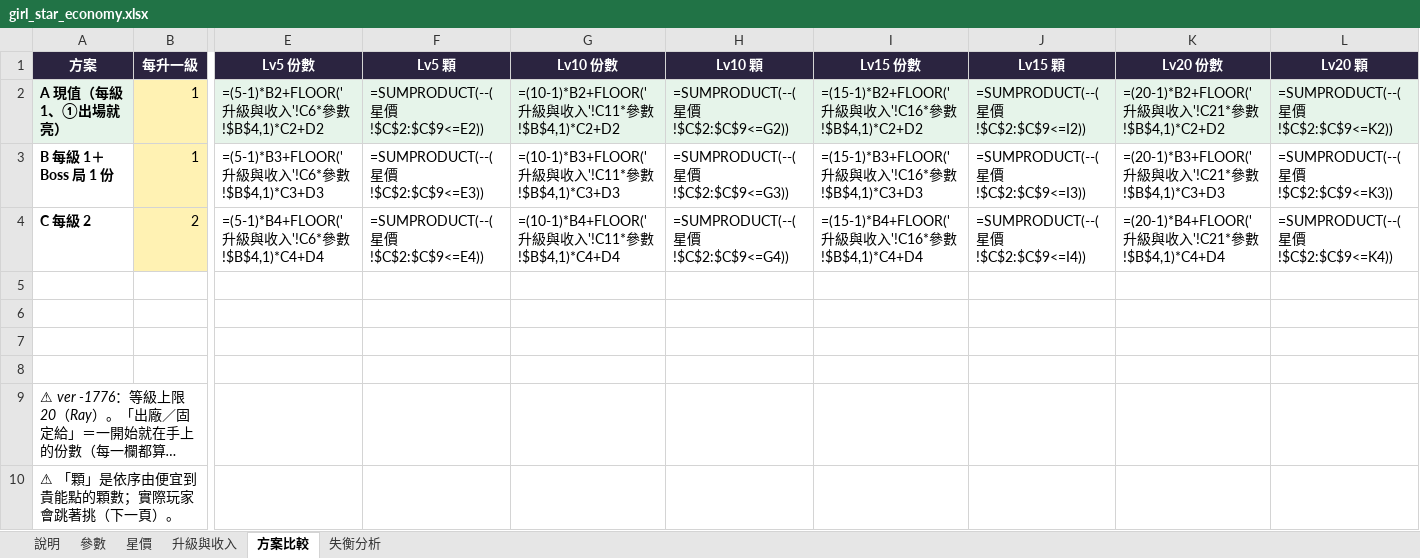
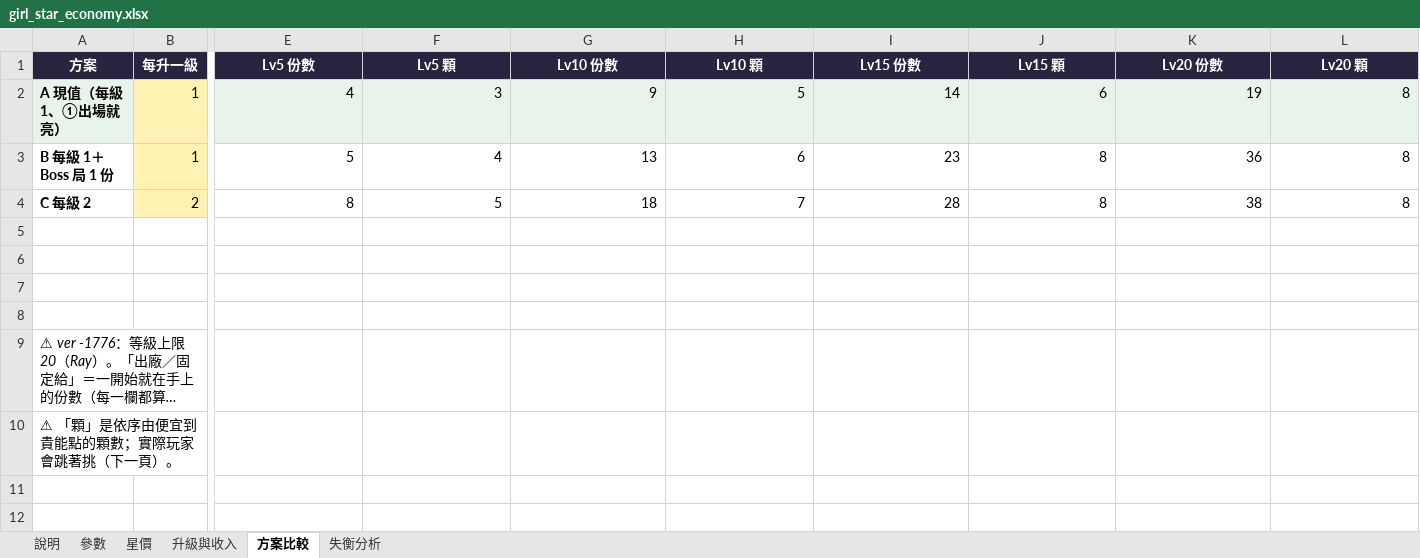
Before and after one commit to raykueco-debug/TIVOT, an Excel workbook: docs/girl_star_economy.xlsx, sheet 方案比較, drawn as a sheet; only a part is shown, gaps mark what is left out; long unchanged cells end in …; values as stored, in another font and other column widths than the file's, no borders; formulas without a stored value are shown as written; the diff names each change by its address in the sheet, - before the commit and + after, or states it on an @@ line.

```diff
--- a/docs/girl_star_economy.xlsx (sheet 方案比較)
+++ b/docs/girl_star_economy.xlsx (sheet 方案比較)
-E2 (Lv5 份數): =(5-1)*B2+FLOOR('升級與收入'!C6*參數!$B$4,1)*C2+D2
+E2 (Lv5 份數): 4
-F2 (Lv5 顆): =SUMPRODUCT(--(星價!$C$2:$C$9<=E2))
+F2 (Lv5 顆): 3
-G2 (Lv10 份數): =(10-1)*B2+FLOOR('升級與收入'!C11*參數!$B$4,1)*C2+D2
+G2 (Lv10 份數): 9
-H2 (Lv10 顆): =SUMPRODUCT(--(星價!$C$2:$C$9<=G2))
+H2 (Lv10 顆): 5
-I2 (Lv15 份數): =(15-1)*B2+FLOOR('升級與收入'!C16*參數!$B$4,1)*C2+D2
+I2 (Lv15 份數): 14
-J2 (Lv15 顆): =SUMPRODUCT(--(星價!$C$2:$C$9<=I2))
+J2 (Lv15 顆): 6
-K2 (Lv20 份數): =(20-1)*B2+FLOOR('升級與收入'!C21*參數!$B$4,1)*C2+D2
+K2 (Lv20 份數): 19
-L2 (Lv20 顆): =SUMPRODUCT(--(星價!$C$2:$C$9<=K2))
+L2 (Lv20 顆): 8
-E3 (Lv5 份數): =(5-1)*B3+FLOOR('升級與收入'!C6*參數!$B$4,1)*C3+D3
+E3 (Lv5 份數): 5
-F3 (Lv5 顆): =SUMPRODUCT(--(星價!$C$2:$C$9<=E3))
+F3 (Lv5 顆): 4
-G3 (Lv10 份數): =(10-1)*B3+FLOOR('升級與收入'!C11*參數!$B$4,1)*C3+D3
+G3 (Lv10 份數): 13
-H3 (Lv10 顆): =SUMPRODUCT(--(星價!$C$2:$C$9<=G3))
+H3 (Lv10 顆): 6
-I3 (Lv15 份數): =(15-1)*B3+FLOOR('升級與收入'!C16*參數!$B$4,1)*C3+D3
+I3 (Lv15 份數): 23
-J3 (Lv15 顆): =SUMPRODUCT(--(星價!$C$2:$C$9<=I3))
+J3 (Lv15 顆): 8
-K3 (Lv20 份數): =(20-1)*B3+FLOOR('升級與收入'!C21*參數!$B$4,1)*C3+D3
+K3 (Lv20 份數): 36
-L3 (Lv20 顆): =SUMPRODUCT(--(星價!$C$2:$C$9<=K3))
+L3 (Lv20 顆): 8
-E4 (Lv5 份數): =(5-1)*B4+FLOOR('升級與收入'!C6*參數!$B$4,1)*C4+D4
+E4 (Lv5 份數): 8
-F4 (Lv5 顆): =SUMPRODUCT(--(星價!$C$2:$C$9<=E4))
+F4 (Lv5 顆): 5
-G4 (Lv10 份數): =(10-1)*B4+FLOOR('升級與收入'!C11*參數!$B$4,1)*C4+D4
+G4 (Lv10 份數): 18
-H4 (Lv10 顆): =SUMPRODUCT(--(星價!$C$2:$C$9<=G4))
+H4 (Lv10 顆): 7
-I4 (Lv15 份數): =(15-1)*B4+FLOOR('升級與收入'!C16*參數!$B$4,1)*C4+D4
+I4 (Lv15 份數): 28
-J4 (Lv15 顆): =SUMPRODUCT(--(星價!$C$2:$C$9<=I4))
+J4 (Lv15 顆): 8
-K4 (Lv20 份數): =(20-1)*B4+FLOOR('升級與收入'!C21*參數!$B$4,1)*C4+D4
+K4 (Lv20 份數): 38
-L4 (Lv20 顆): =SUMPRODUCT(--(星價!$C$2:$C$9<=K4))
+L4 (Lv20 顆): 8
```
Also changed, not shown: sheet 升級與收入, sheet 失衡分析, sheet 星價, sheet 參數, 7 other files.
